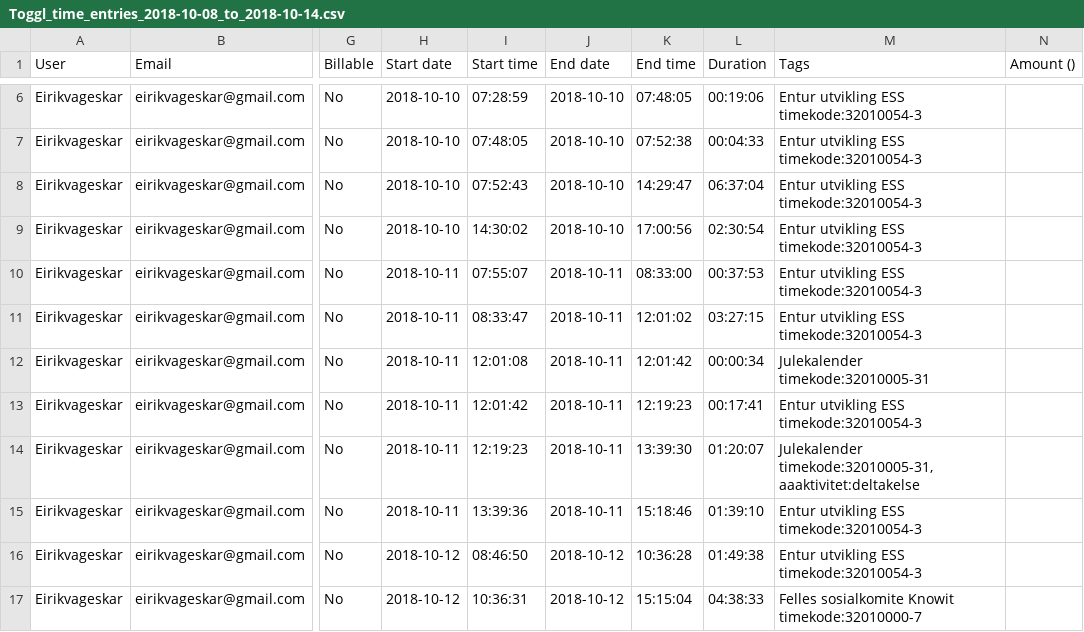
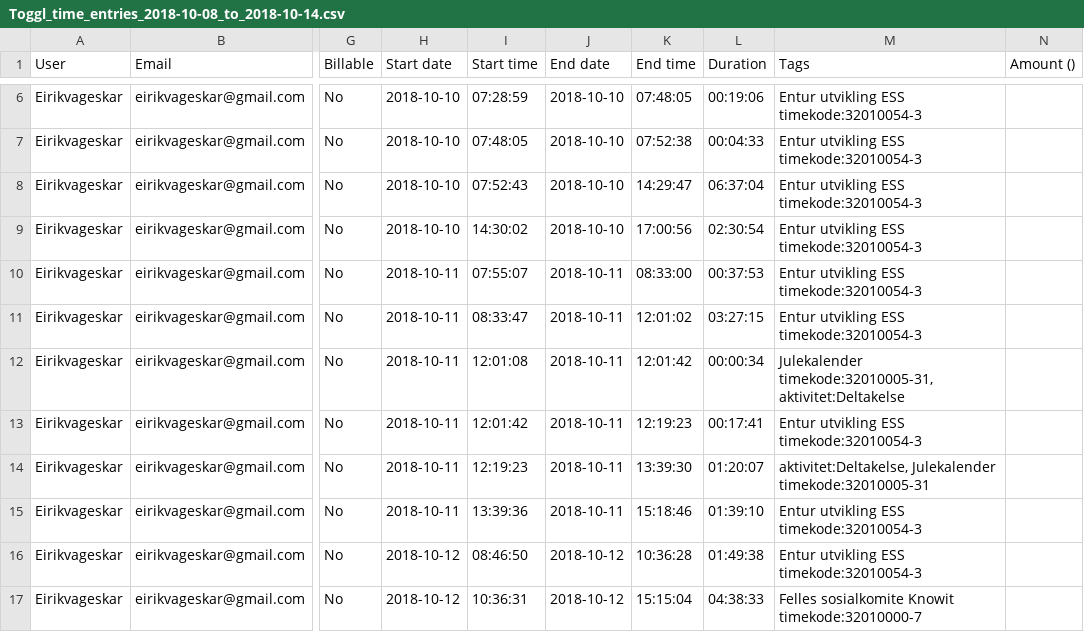
Before and after one commit to Vages/toggl-til-ubw, a CSV file: __test__/Toggl_time_entries_2018-10-08_to_2018-10-14.csv, drawn as a sheet; only a part is shown, gaps mark what is left out; the diff names each change by its address in the sheet, - before the commit and + after, or states it on an @@ line.

Commit message:
Replace all uses of task_number with time_code and start a test

```diff
--- a/__test__/Toggl_time_entries_2018-10-08_to_2018-10-14.csv
+++ b/__test__/Toggl_time_entries_2018-10-08_to_2018-10-14.csv
-M12 (Tags): Julekalender timekode:32010005-31
+M12 (Tags): Julekalender timekode:32010005-31, aktivitet:Deltakelse
-M14 (Tags): Julekalender timekode:32010005-31, aaaktivitet:deltakelse
+M14 (Tags): aktivitet:Deltakelse, Julekalender timekode:32010005-31
```
Also changed, not shown: 1 other file.
